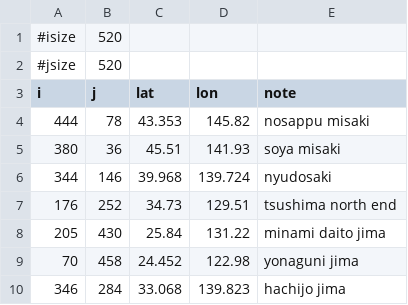
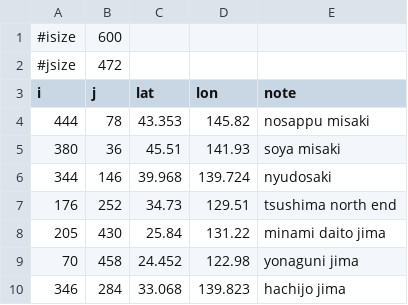
Before and after one commit to etoyoda/imgproj, a CSV file: fit-bunpu-zenkoku.csv, drawn as a sheet.

Commit message:
tenki bunpu yohou

```diff
--- a/fit-bunpu-zenkoku.csv
+++ b/fit-bunpu-zenkoku.csv
@@ -1,3 +1,3 @@
-#isize,520,,,
-#jsize,520,,,
+#isize,600,,,
+#jsize,472,,,
 i,j,lat,lon,note
```
Also changed, not shown: 3 other files.
